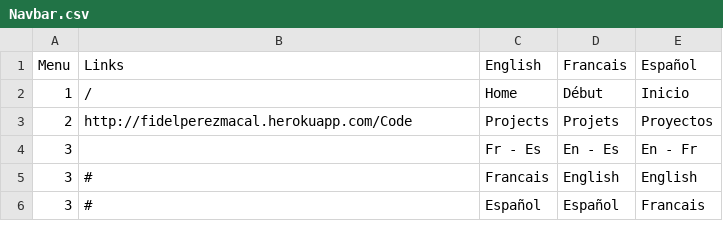
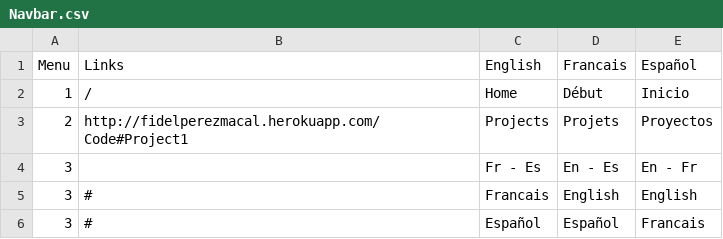
Before and after one commit to FIPM/visualization, a CSV file: static/translations/Navbar.csv, drawn as a sheet.

Commit message:
Added link to project 1

```diff
--- a/static/translations/Navbar.csv
+++ b/static/translations/Navbar.csv
@@ -2,3 +2,3 @@
 1,/,Home,Début,Inicio
-2,http://fidelperezmacal.herokuapp.com/Code,Projects,Projets,Proyectos
+2,http://fidelperezmacal.herokuapp.com/Code#Project1,Projects,Projets,Proyectos
 3,,Fr - Es,En - Es,En - Fr
```
